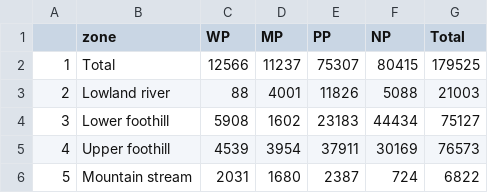
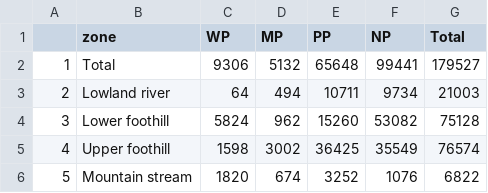
Before and after one commit to askowno/EPL_riv, a CSV file: outputs/epl18_riv_sum_ext.csv, drawn as a sheet.

```diff
--- a/outputs/epl18_riv_sum_ext.csv
+++ b/outputs/epl18_riv_sum_ext.csv
@@ -1,6 +1,6 @@
 "","zone","WP","MP","PP","NP","Total"
-"1","Total",12566,11237,75307,80415,179525
-"2","Lowland river",88,4001,11826,5088,21003
-"3","Lower foothill",5908,1602,23183,44434,75127
-"4","Upper foothill",4539,3954,37911,30169,76573
-"5","Mountain stream",2031,1680,2387,724,6822
+"1","Total",9306,5132,65648,99441,179527
+"2","Lowland river",64,494,10711,9734,21003
+"3","Lower foothill",5824,962,15260,53082,75128
+"4","Upper foothill",1598,3002,36425,35549,76574
+"5","Mountain stream",1820,674,3252,1076,6822
```
Also changed, not shown: outputs/epl18_riv_sum_count.csv, outputs/epl18_riv_sum_prp.csv, 9 other files.
